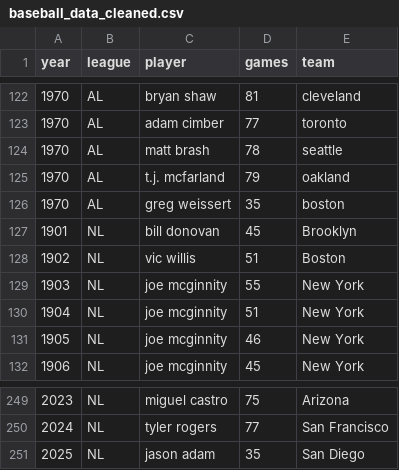
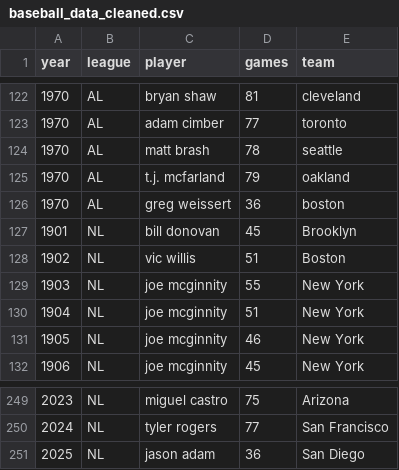
Before and after one commit to leg-aman/CTD-capstone-project, a CSV file: data/clean/baseball_data_cleaned.csv, drawn as a sheet; only a part is shown, gaps mark what is left out.

```diff
--- a/data/clean/baseball_data_cleaned.csv
+++ b/data/clean/baseball_data_cleaned.csv
@@ -125,3 +125,3 @@ year,league,player,games,team
 1970,AL,t.j. mcfarland,79,oakland
-1970,AL,greg weissert,35,boston
+1970,AL,greg weissert,36,boston
 1901,NL,bill donovan,45,Brooklyn
@@ -250,2 +250,2 @@ year,league,player,games,team
 2024,NL,tyler rogers,77,San Francisco
-2025,NL,jason adam,35,San Diego
+2025,NL,jason adam,36,San Diego
```
Also changed, not shown: data/raw/baseball_data_raw.csv, 10 other files.
